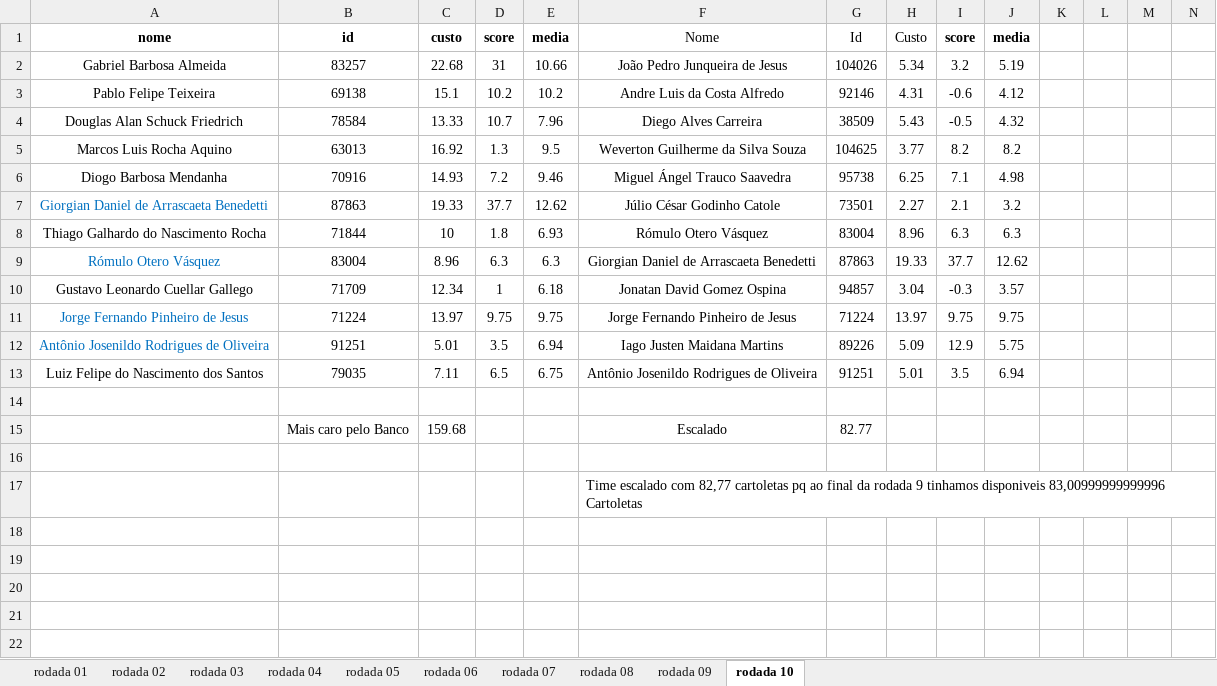
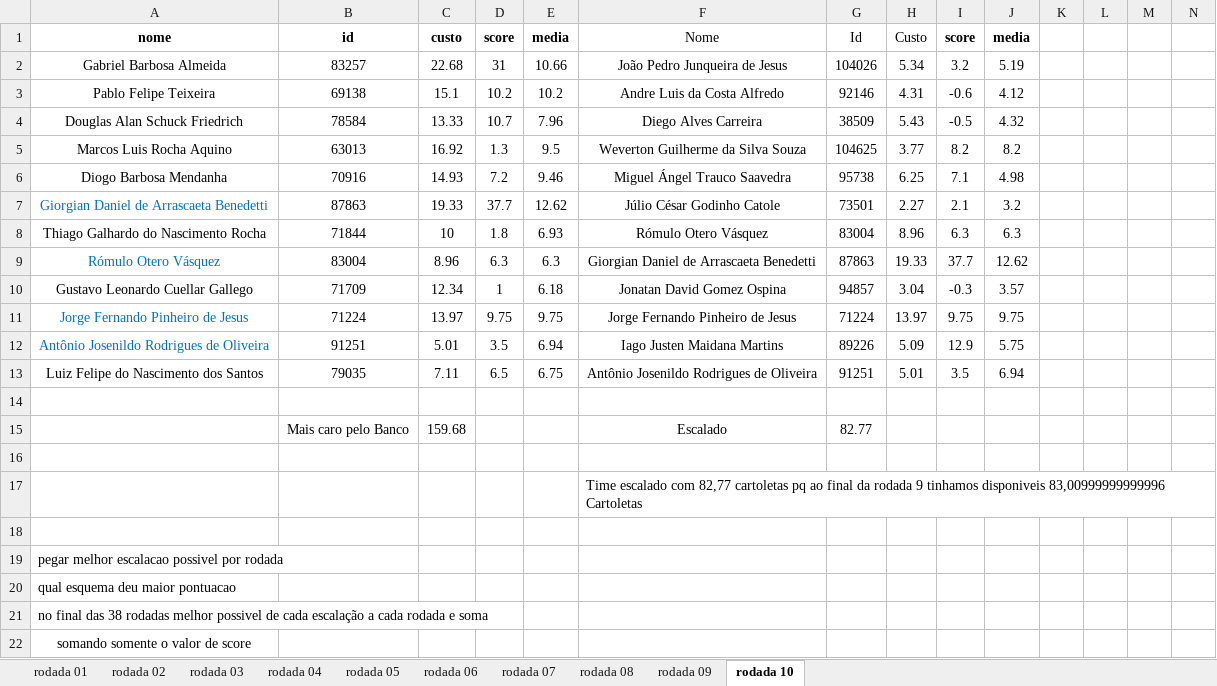
Before and after one commit to DiegoCortinhas/sportsAnalytics, an Excel workbook: analises_dos_dados_preliminares/4-4-2 -----Times mais caros por rodada X Times Escolhidos Pelo algoritmos-----Base Completa.xlsx, sheet rodada 10, drawn as a sheet; only a part is shown; values as stored, in another font and other column widths than the file's, no borders; rows hold the shown columns only; the diff names each change by its address in the sheet, - before the commit and + after, or states it on an @@ line.

Commit message:
Adicionanado arquivos csv com os times de maiores scores por esquema tático e tabela resumo.

```diff
--- a/analises_dos_dados_preliminares/4-4-2 -----Times mais caros por rodada X Times Escolhidos Pelo algoritmos-----Base Completa.xlsx (sheet rodada 10)
+++ b/analises_dos_dados_preliminares/4-4-2 -----Times mais caros por rodada X Times Escolhidos Pelo algoritmos-----Base Completa.xlsx (sheet rodada 10)
+row 18: (empty)
+row 19: pegar melhor escalacao possivel por rodada
+row 20: qual esquema deu maior pontuacao
+row 21: no final das 38 rodadas melhor possivel de cada escalação a cada rodada e soma
+row 22: somando somente o valor de score
```
Also changed, not shown: analises_dos_dados_preliminares/3-5-2 -----Times mais caros por rodada X Times Escolhidos Pelo algoritmos.xlsx, analises_dos_dados_preliminares/4-4-2 -----Times mais caros por rodada X Times Escolhidos Pelo algoritmos.xlsx, 9 other files.
